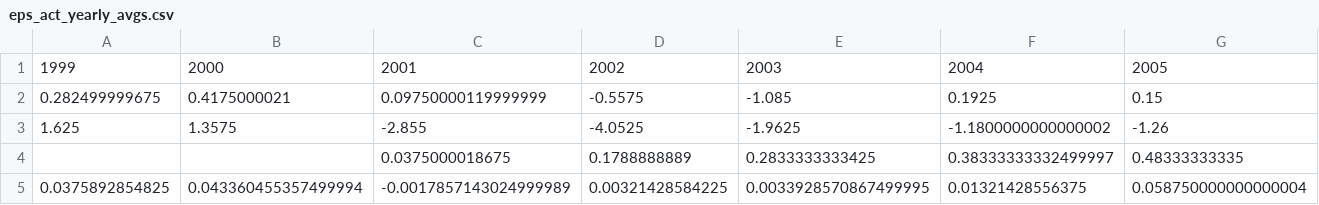
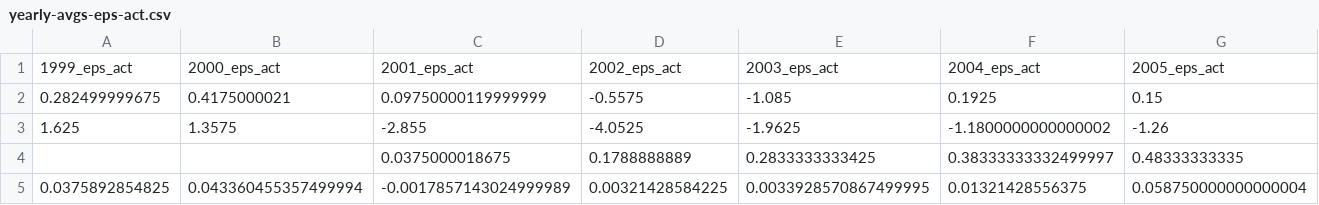
Before and after one commit to aeglon97/Evaluate-Historical-Stock-Market-Forecasts, a CSV file: data/clean/yearly-avgs-eps-act.csv (was data/clean/eps_act_yearly_avgs.csv), drawn as a sheet; only a part is shown; removed rows and columns are numbered as before the commit, all else as after; rows hold the shown columns only; the diff names each change by its address in the sheet, - before the commit and + after, or states it on an @@ line.

```diff
--- a/data/clean/eps_act_yearly_avgs.csv
+++ b/data/clean/yearly-avgs-eps-act.csv
-row 1: 1999 | 2000 | 2001 | 2002 | 2003 | 2004 | 2005
+row 1: 1999_eps_act | 2000_eps_act | 2001_eps_act | 2002_eps_act | 2003_eps_act | 2004_eps_act | 2005_eps_act
```
Also changed, not shown: data/clean/yearly-avgs-eod-act.csv, data/clean/yearly-avgs-eps-fc-terms.csv, 10 other files.
